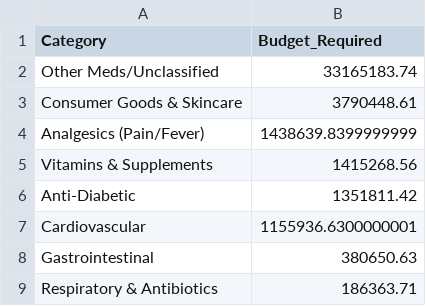
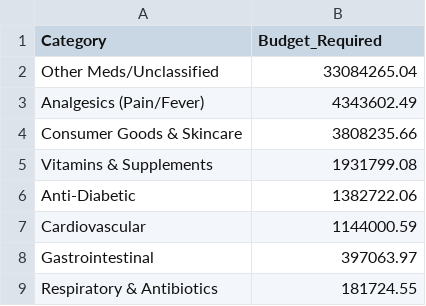
Before and after one commit to Iqbaal-pro/HealixPharm, a CSV file: backend/stock_management/Stock_prediction/outputs/reports/frontend_category_budgets.csv, drawn as a sheet.

```diff
--- a/backend/stock_management/Stock_prediction/outputs/reports/frontend_category_budgets.csv
+++ b/backend/stock_management/Stock_prediction/outputs/reports/frontend_category_budgets.csv
@@ -1,9 +1,9 @@
 Category,Budget_Required
-Other Meds/Unclassified,33165183.74
-Consumer Goods & Skincare,3790448.61
-Analgesics (Pain/Fever),1438639.8399999999
-Vitamins & Supplements,1415268.56
-Anti-Diabetic,1351811.42
-Cardiovascular,1155936.6300000001
-Gastrointestinal,380650.63
-Respiratory & Antibiotics,186363.71
+Other Meds/Unclassified,33084265.04
+Analgesics (Pain/Fever),4343602.49
+Consumer Goods & Skincare,3808235.66
+Vitamins & Supplements,1931799.08
+Anti-Diabetic,1382722.06
+Cardiovascular,1144000.59
+Gastrointestinal,397063.97
+Respiratory & Antibiotics,181724.55
```
Also changed, not shown: backend/stock_management/Stock_prediction/outputs/reports/detailed_inventory_plan.csv, 7 other files.
